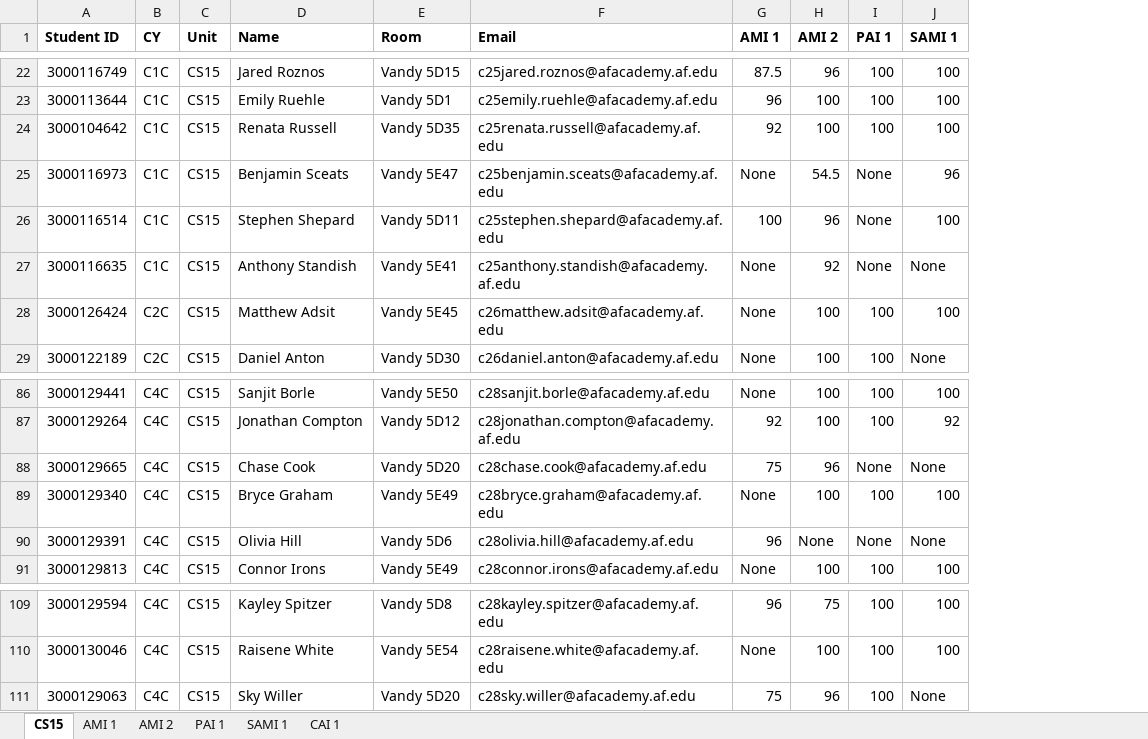
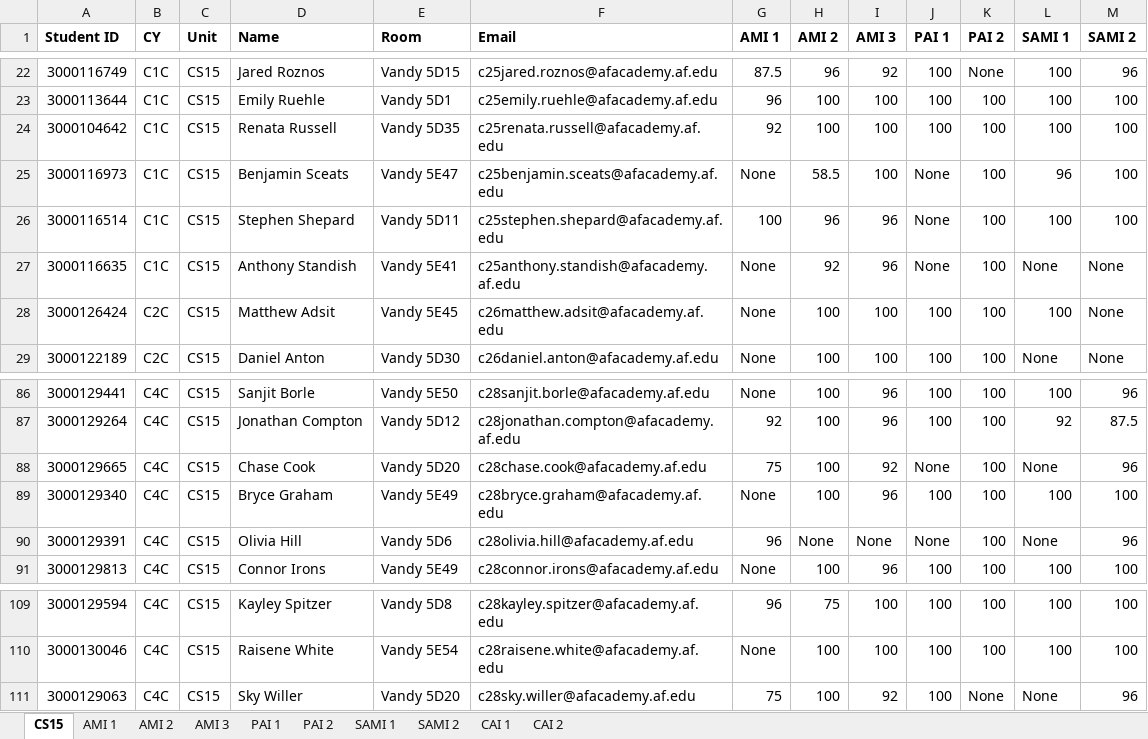
Before and after one commit to jakemil/fn-analytics, an Excel workbook: fn-data/data-export.xlsx, sheet CS15, drawn as a sheet; only a part is shown, gaps mark what is left out; values as stored, in another font and other column widths than the file's, no borders; the diff covers the shown part only; the diff names each change by its address in the sheet, - before the commit and + after, or states it on an @@ line.

```diff
--- a/fn-data/data-export.xlsx (sheet CS15)
+++ b/fn-data/data-export.xlsx (sheet CS15)
+sheet tab: AMI 3
+sheet tab: PAI 2
+sheet tab: SAMI 2
+sheet tab: CAI 2
+column I (AMI 3), rows 22-29: 92 | 100 | 100 | 100 | 96 | 96 | 100 | 100; rows 86-91: 96 | 96 | 92 | 96 | None | 96; rows 109-111: 100 | 100 | 92
+column K (PAI 2), rows 22-29: None | 100 | 100 | 100 | 100 | 100 | 100 | 100; rows 86-91: all 100; rows 109-111: 100 | 100 | None
+column M (SAMI 2), rows 22-29: 96 | 100 | 100 | 100 | 100 | None | None | None; rows 86-91: 96 | 87.5 | 96 | 100 | 96 | 100; rows 109-111: 100 | 100 | 96
-H25 (AMI 2): 54.5
+H25 (AMI 2): 58.5
-H88 (AMI 2): 96
+H88 (AMI 2): 100
-H111 (AMI 2): 96
+H111 (AMI 2): 100
```
Also changed, not shown: 8 edited cells elsewhere in this sheet, sheet AMI 2, sheet SAMI 1, sheet PAI 1, sheet AMI 1, 2 other files.
